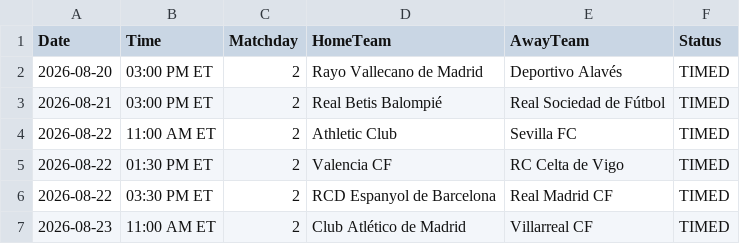
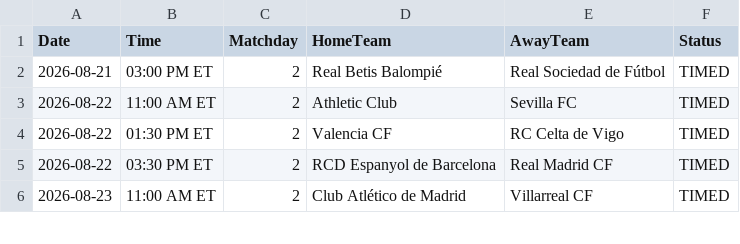
Before and after one commit to gmalbert/la-liga, a CSV file: data_files/upcoming_fixtures.csv, drawn as a sheet; only a part is shown; the diff names each change by its address in the sheet, - before the commit and + after, or states it on an @@ line.

```diff
--- a/data_files/upcoming_fixtures.csv
+++ b/data_files/upcoming_fixtures.csv
-row 2: 2026-08-20 | 03:00 PM ET | 2 | Rayo Vallecano de Madrid | Deportivo Alavés | TIMED
```
Also changed, not shown: data_files/raw/match_weather.csv, data_files/raw/odds.csv, 3 other files.
